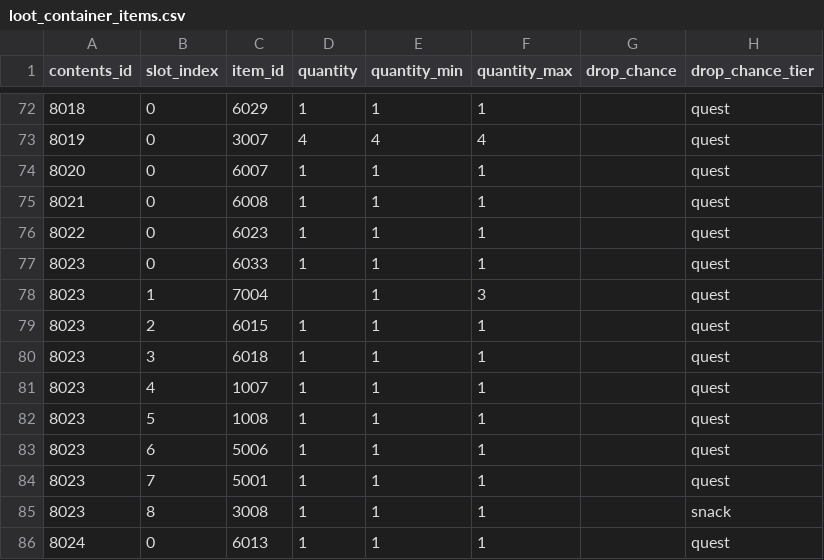
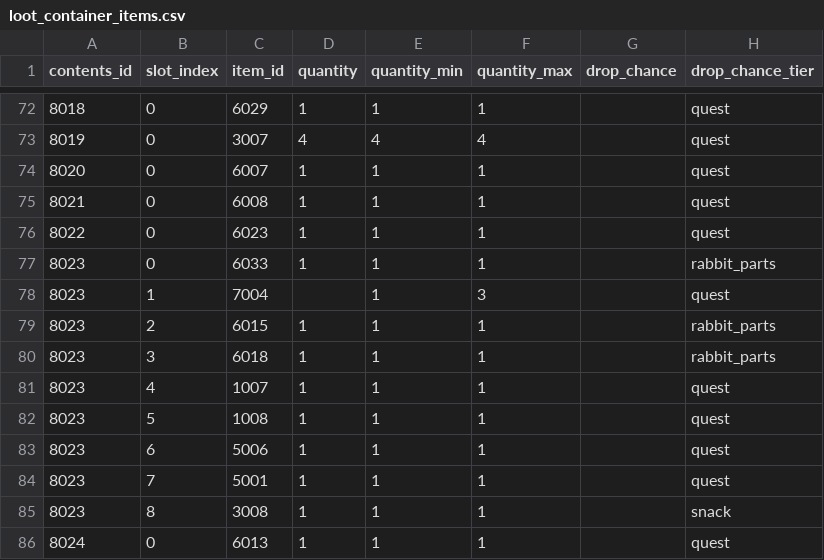
Before and after one commit to octopus7/extraction_shooter, a CSV file: TunaSweeper/Content/Data/ExcelExport/loot_container_items.csv, drawn as a sheet; only a part is shown, gaps mark what is left out.

Commit message:
Reduce rabbit bike quest part drop chances

```diff
--- a/TunaSweeper/Content/Data/ExcelExport/loot_container_items.csv
+++ b/TunaSweeper/Content/Data/ExcelExport/loot_container_items.csv
@@ -76,6 +76,6 @@
 8022,0,6023,1,1,1,,quest
-8023,0,6033,1,1,1,,quest
+8023,0,6033,1,1,1,,rabbit_parts
 8023,1,7004,,1,3,,quest
-8023,2,6015,1,1,1,,quest
-8023,3,6018,1,1,1,,quest
+8023,2,6015,1,1,1,,rabbit_parts
+8023,3,6018,1,1,1,,rabbit_parts
 8023,4,1007,1,1,1,,quest
```
Also changed, not shown: 5 other files.
